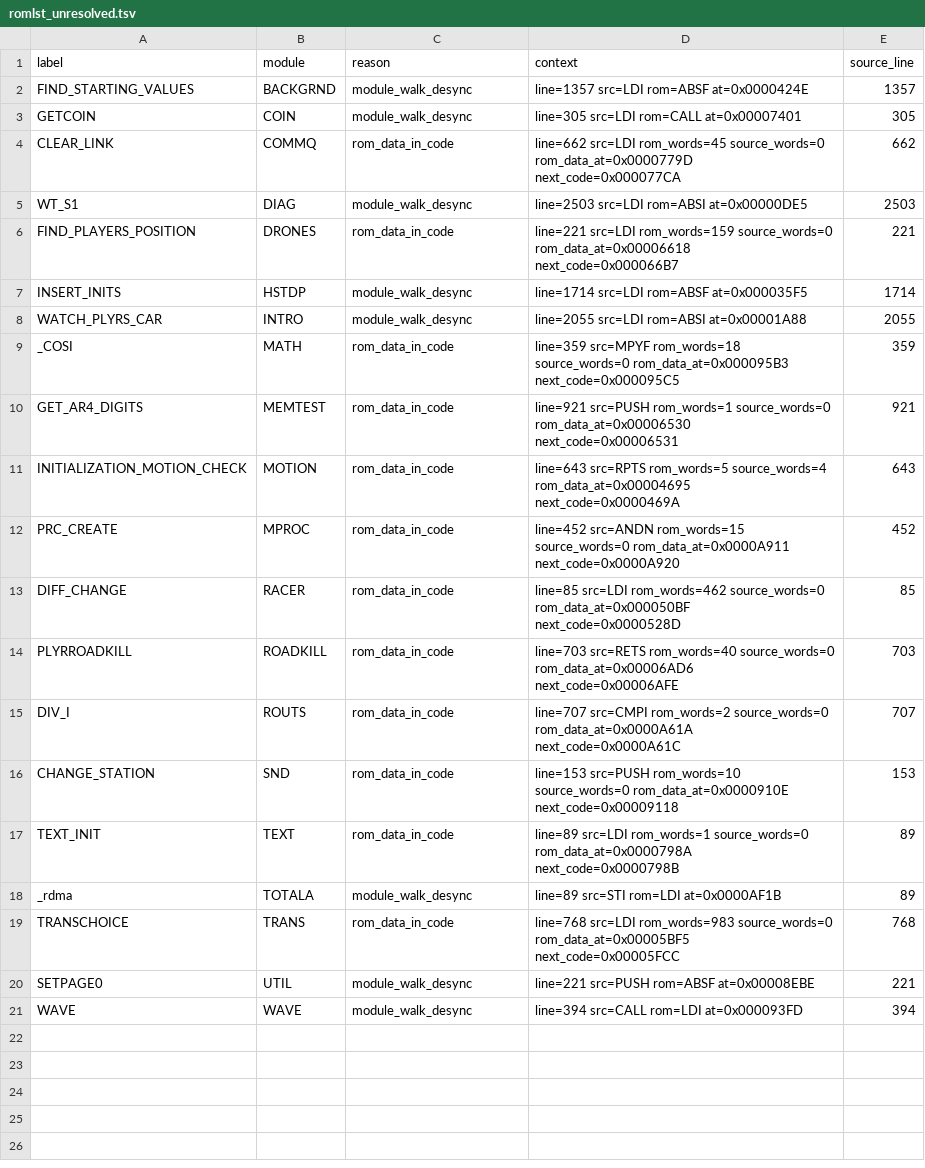
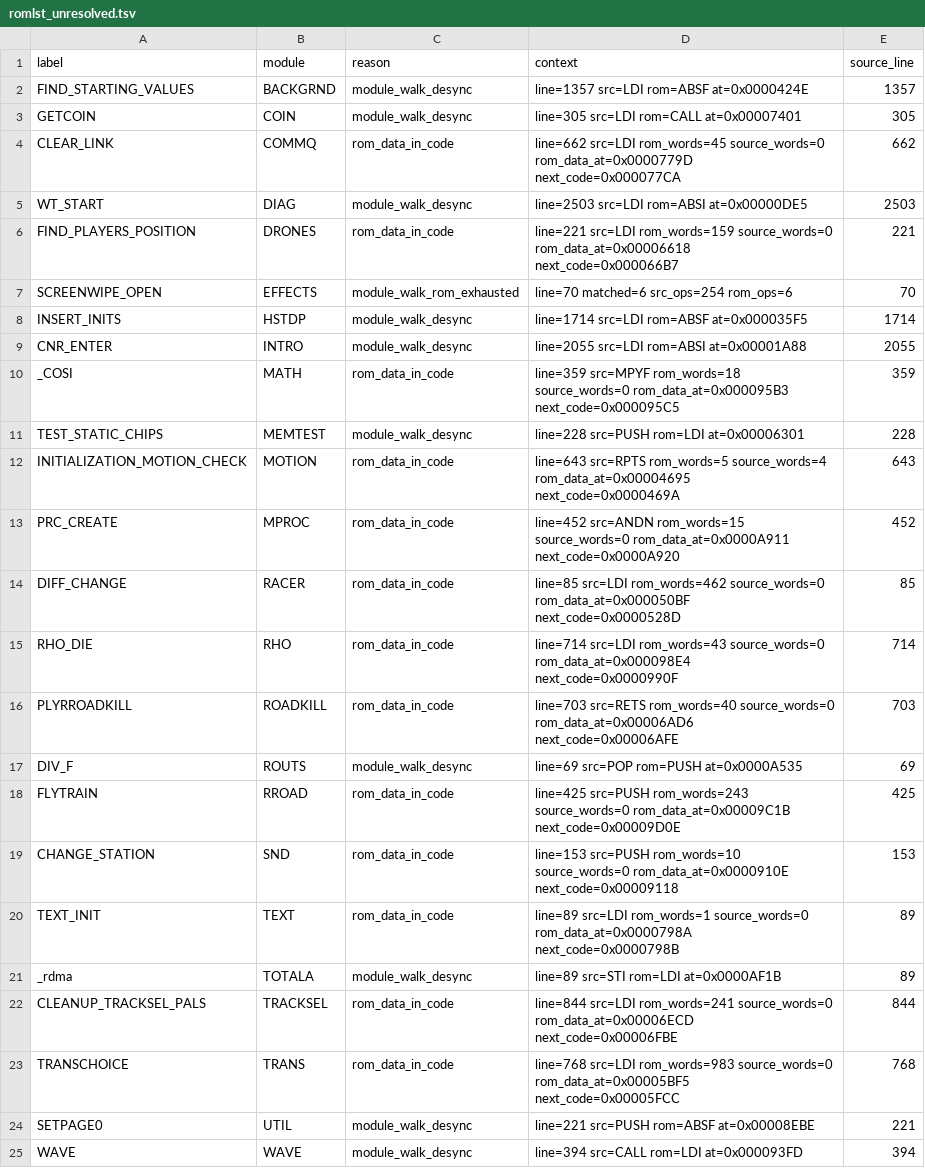
Before and after one commit to jeff-1amstudios/cruisin-usa, a TSV file: tools/ida/romlst_unresolved.tsv, drawn as a sheet.

```diff
--- a/tools/ida/romlst_unresolved.tsv
+++ b/tools/ida/romlst_unresolved.tsv
@@ -4,8 +4,9 @@ GETCOIN	COIN	module_walk_desync	line=305 src=LDI rom=CALL at=0x00007401	305
 CLEAR_LINK	COMMQ	rom_data_in_code	line=662 src=LDI rom_words=45 source_words=0 rom_data_at=0x0000779D next_code=0x000077CA	662
-WT_S1	DIAG	module_walk_desync	line=2503 src=LDI rom=ABSI at=0x00000DE5	2503
+WT_START	DIAG	module_walk_desync	line=2503 src=LDI rom=ABSI at=0x00000DE5	2503
 FIND_PLAYERS_POSITION	DRONES	rom_data_in_code	line=221 src=LDI rom_words=159 source_words=0 rom_data_at=0x00006618 next_code=0x000066B7	221
+SCREENWIPE_OPEN	EFFECTS	module_walk_rom_exhausted	line=70 matched=6 src_ops=254 rom_ops=6	70
 INSERT_INITS	HSTDP	module_walk_desync	line=1714 src=LDI rom=ABSF at=0x000035F5	1714
-WATCH_PLYRS_CAR	INTRO	module_walk_desync	line=2055 src=LDI rom=ABSI at=0x00001A88	2055
+CNR_ENTER	INTRO	module_walk_desync	line=2055 src=LDI rom=ABSI at=0x00001A88	2055
 _COSI	MATH	rom_data_in_code	line=359 src=MPYF rom_words=18 source_words=0 rom_data_at=0x000095B3 next_code=0x000095C5	359
-GET_AR4_DIGITS	MEMTEST	rom_data_in_code	line=921 src=PUSH rom_words=1 source_words=0 rom_data_at=0x00006530 next_code=0x00006531	921
+TEST_STATIC_CHIPS	MEMTEST	module_walk_desync	line=228 src=PUSH rom=LDI at=0x00006301	228
 INITIALIZATION_MOTION_CHECK	MOTION	rom_data_in_code	line=643 src=RPTS rom_words=5 source_words=4 rom_data_at=0x00004695 next_code=0x0000469A	643
@@ -13,4 +14,6 @@ PRC_CREATE	MPROC	rom_data_in_code	line=452 src=ANDN rom_words=15 source_words=0
 DIFF_CHANGE	RACER	rom_data_in_code	line=85 src=LDI rom_words=462 source_words=0 rom_data_at=0x000050BF next_code=0x0000528D	85
+RHO_DIE	RHO	rom_data_in_code	line=714 src=LDI rom_words=43 source_words=0 rom_data_at=0x000098E4 next_code=0x0000990F	714
 PLYRROADKILL	ROADKILL	rom_data_in_code	line=703 src=RETS rom_words=40 source_words=0 rom_data_at=0x00006AD6 next_code=0x00006AFE	703
-DIV_I	ROUTS	rom_data_in_code	line=707 src=CMPI rom_words=2 source_words=0 rom_data_at=0x0000A61A next_code=0x0000A61C	707
+DIV_F	ROUTS	module_walk_desync	line=69 src=POP rom=PUSH at=0x0000A535	69
+FLYTRAIN	RROAD	rom_data_in_code	line=425 src=PUSH rom_words=243 source_words=0 rom_data_at=0x00009C1B next_code=0x00009D0E	425
 CHANGE_STATION	SND	rom_data_in_code	line=153 src=PUSH rom_words=10 source_words=0 rom_data_at=0x0000910E next_code=0x00009118	153
@@ -18,2 +21,3 @@ TEXT_INIT	TEXT	rom_data_in_code	line=89 src=LDI rom_words=1 source_words=0 rom_d
 _rdma	TOTALA	module_walk_desync	line=89 src=STI rom=LDI at=0x0000AF1B	89
+CLEANUP_TRACKSEL_PALS	TRACKSEL	rom_data_in_code	line=844 src=LDI rom_words=241 source_words=0 rom_data_at=0x00006ECD next_code=0x00006FBE	844
 TRANSCHOICE	TRANS	rom_data_in_code	line=768 src=LDI rom_words=983 source_words=0 rom_data_at=0x00005BF5 next_code=0x00005FCC	768
```
Also changed, not shown: tools/ida/romlst_dp0.tsv, tools/ida/romlst_labels.tsv, 8 other files.
